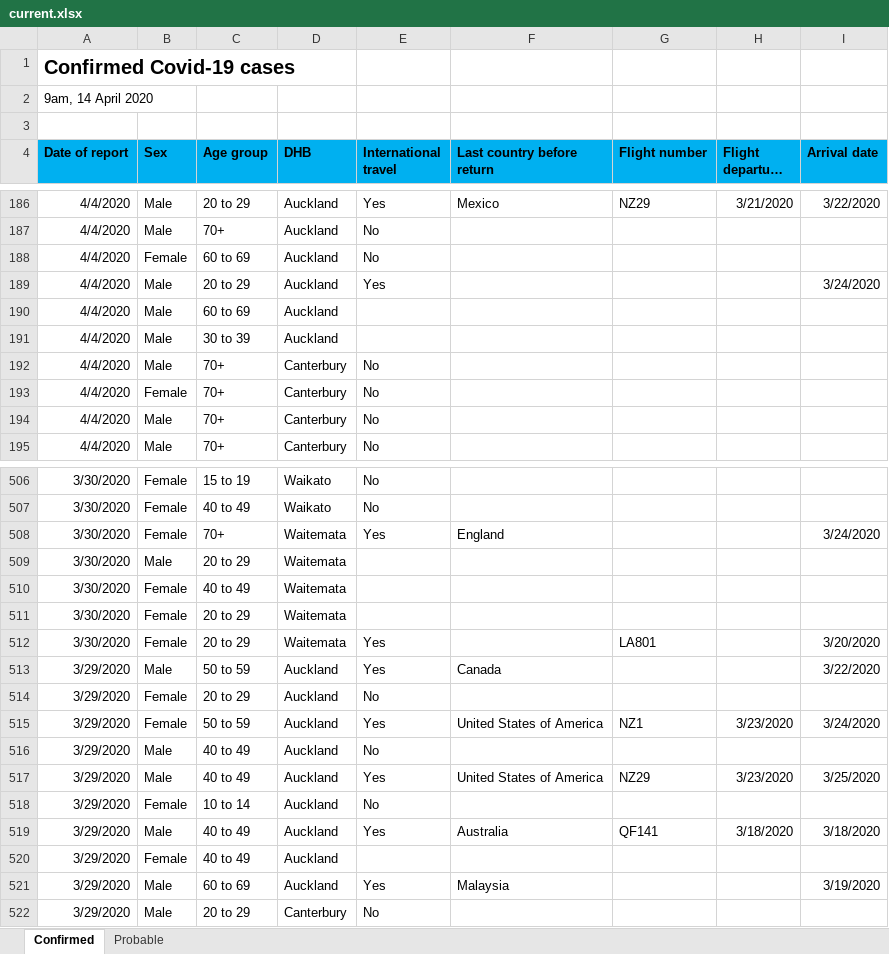
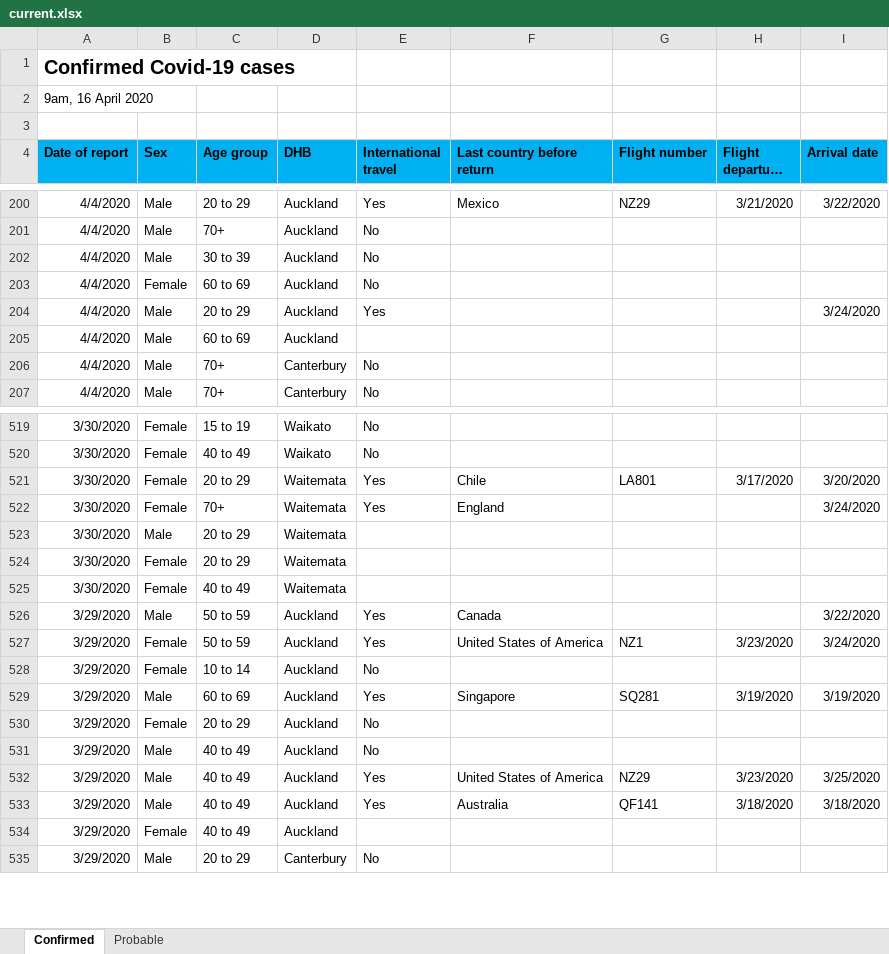
Before and after one commit to er-coder87/nz-covid19-dashboard, an Excel workbook: current.xlsx, sheet Confirmed, drawn as a sheet; only a part is shown, gaps mark what is left out; long unchanged cells end in …; values as stored, in another font and other column widths than the file's, no borders; removed rows and columns are numbered as before the commit, all else as after; the diff covers the shown part only; the diff names each change by its address in the sheet, - before the commit and + after, or states it on an @@ line.

```diff
--- a/current.xlsx (sheet Confirmed)
+++ b/current.xlsx (sheet Confirmed)
-A2 (Date of report): 9am, 14 April 2020
+A2 (Date of report): 9am, 16 April 2020
+row 202: 4/4/2020 | Male | 30 to 39 | Auckland | No
-row 191: 4/4/2020 | Male | 30 to 39 | Auckland
@@ row 192 moved to row 211: 4/4/2020 @@
-row 193: 4/4/2020 | Female | 70+ | Canterbury | No
+row 521: 3/30/2020 | Female | 20 to 29 | Waitemata | Yes | Chile | LA801 | 3/17/2020 | 3/20/2020
@@ row 511 moved to row 524: 3/30/2020 @@
-row 512: 3/30/2020 | Female | 20 to 29 | Waitemata | Yes |  | LA801 |  | 3/20/2020
@@ row 515 moved to row 527: 3/29/2020 @@
@@ row 518 moved to row 528: 3/29/2020 @@
+row 529: 3/29/2020 | Male | 60 to 69 | Auckland | Yes | Singapore | SQ281 | 3/19/2020 | 3/19/2020
-row 521: 3/29/2020 | Male | 60 to 69 | Auckland | Yes | Malaysia |  |  | 3/19/2020
```
Also changed, not shown: 34 added rows, 21 removed rows, 76 moved rows and 73 edited cells elsewhere in this sheet, sheet Probable, 2 other files.
